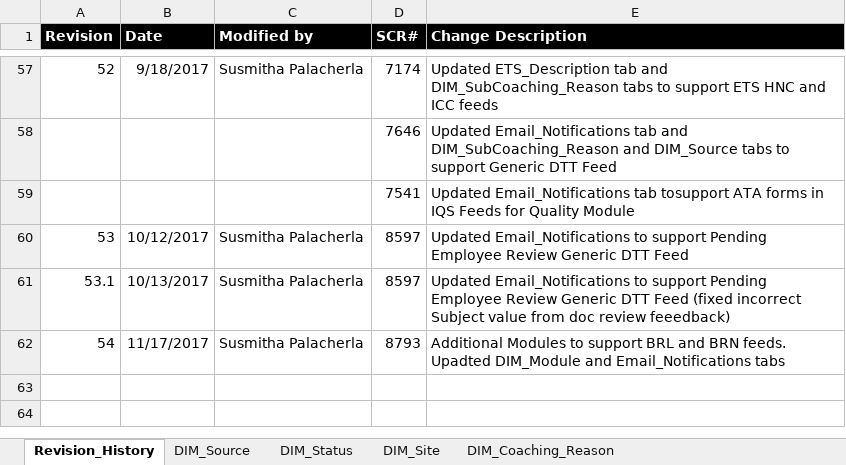
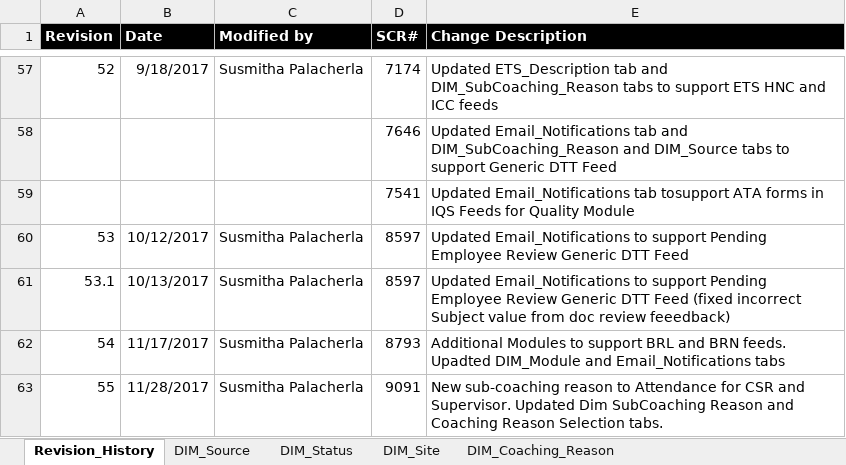
Before and after one commit to maximus-cco/eCoaching_V2_Bak, an Excel workbook: Design/DD/DB/CCO_eCoaching_Dimension_Table_Data.xlsx, sheet Revision_History, drawn as a sheet; only a part is shown, gaps mark what is left out; values as stored, in another font and other column widths than the file's, no borders; the diff names each change by its address in the sheet, - before the commit and + after, or states it on an @@ line.

Commit message:
TFS 9091 - Additional sub Coaching Reason for CSR and Sup Modules
git-tfs-id: [https://tfs.omnicloud.local/tfs/cco%20program/]$/eCoaching_V2;C39057

```diff
--- a/Design/DD/DB/CCO_eCoaching_Dimension_Table_Data.xlsx (sheet Revision_History)
+++ b/Design/DD/DB/CCO_eCoaching_Dimension_Table_Data.xlsx (sheet Revision_History)
+row 63: 55 | 11/28/2017 | Susmitha Palacherla | 9091 | New sub-coaching reason to Attendance for CSR and Supervisor. Updated Dim SubCoaching Reason and Coaching Reason Selection tabs.
```
Also changed, not shown: sheet Coaching_Reason_Selection, sheet DIM_Sub_Coaching_Reason, 3 other files.
